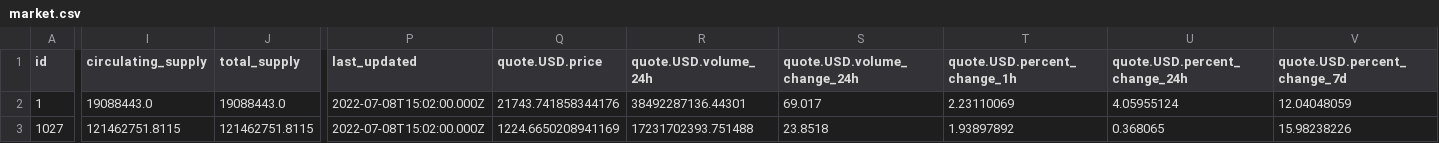
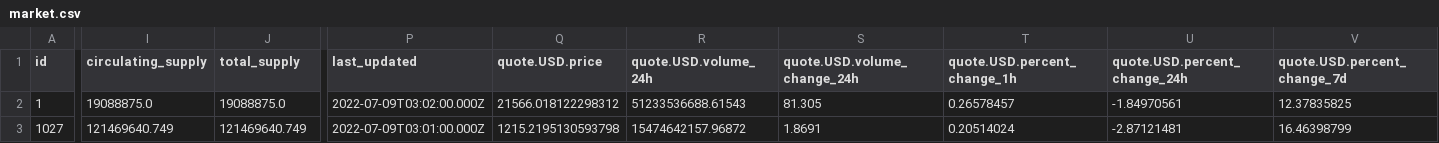
Before and after one commit to ho-steven/fyp_dev, a CSV file: csv/market.csv, drawn as a sheet; only a part is shown, gaps mark what is left out; the diff covers the shown part only; the diff names each change by its address in the sheet, - before the commit and + after, or states it on an @@ line.

```diff
--- a/csv/market.csv
+++ b/csv/market.csv
-I2 (circulating_supply): 19088443.0
+I2 (circulating_supply): 19088875.0
-J2 (total_supply): 19088443.0
+J2 (total_supply): 19088875.0
-P2 (last_updated): 2022-07-08T15:02:00.000Z
+P2 (last_updated): 2022-07-09T03:02:00.000Z
-Q2 (quote.USD.price): 21743.741858344176
+Q2 (quote.USD.price): 21566.018122298312
-R2 (quote.USD.volume_24h): 38492287136.44301
+R2 (quote.USD.volume_24h): 51233536688.61543
-S2 (quote.USD.volume_change_24h): 69.017
+S2 (quote.USD.volume_change_24h): 81.305
-T2 (quote.USD.percent_change_1h): 2.23110069
+T2 (quote.USD.percent_change_1h): 0.26578457
-U2 (quote.USD.percent_change_24h): 4.05955124
+U2 (quote.USD.percent_change_24h): -1.84970561
-V2 (quote.USD.percent_change_7d): 12.04048059
+V2 (quote.USD.percent_change_7d): 12.37835825
-I3 (circulating_supply): 121462751.8115
+I3 (circulating_supply): 121469640.749
-J3 (total_supply): 121462751.8115
+J3 (total_supply): 121469640.749
-P3 (last_updated): 2022-07-08T15:02:00.000Z
+P3 (last_updated): 2022-07-09T03:01:00.000Z
-Q3 (quote.USD.price): 1224.6650208941169
+Q3 (quote.USD.price): 1215.2195130593798
-R3 (quote.USD.volume_24h): 17231702393.751488
+R3 (quote.USD.volume_24h): 15474642157.96872
-S3 (quote.USD.volume_change_24h): 23.8518
+S3 (quote.USD.volume_change_24h): 1.8691
-T3 (quote.USD.percent_change_1h): 1.93897892
+T3 (quote.USD.percent_change_1h): 0.20514024
-U3 (quote.USD.percent_change_24h): 0.368065
+U3 (quote.USD.percent_change_24h): -2.87121481
-V3 (quote.USD.percent_change_7d): 15.98238226
+V3 (quote.USD.percent_change_7d): 16.46398799
```
Also changed, not shown: 135 edited cells elsewhere in this file, csv/media.csv, csv/news.csv, 18 other files.
